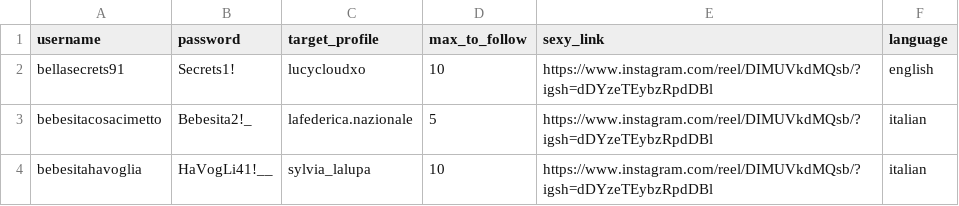
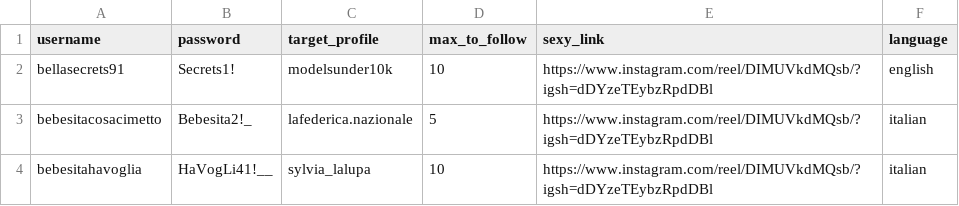
Before and after one commit to fabio-pecora/insta-bot, a CSV file: accounts.csv, drawn as a sheet.

```diff
--- a/accounts.csv
+++ b/accounts.csv
@@ -1,3 +1,3 @@
 username,password,target_profile,max_to_follow,sexy_link,language
-bellasecrets91,Secrets1!,lucycloudxo,10,https://www.instagram.com/reel/DIMUVkdMQsb/?igsh=dDYzeTEybzRpdDBl,english
+bellasecrets91,Secrets1!,modelsunder10k,10,https://www.instagram.com/reel/DIMUVkdMQsb/?igsh=dDYzeTEybzRpdDBl,english
 bebesitacosacimetto,Bebesita2!_,lafederica.nazionale,5,https://www.instagram.com/reel/DIMUVkdMQsb/?igsh=dDYzeTEybzRpdDBl,italian
```
Also changed, not shown: accounts_data/bebesitahavoglia/already_followed.csv, 9 other files.
